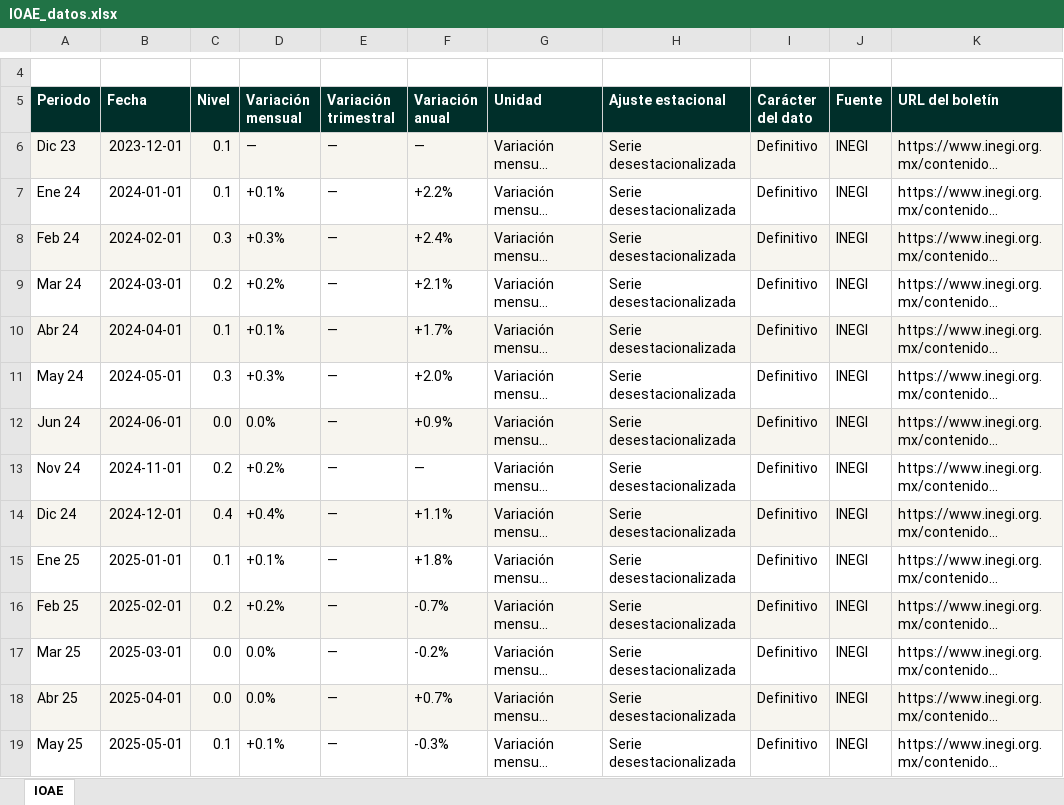
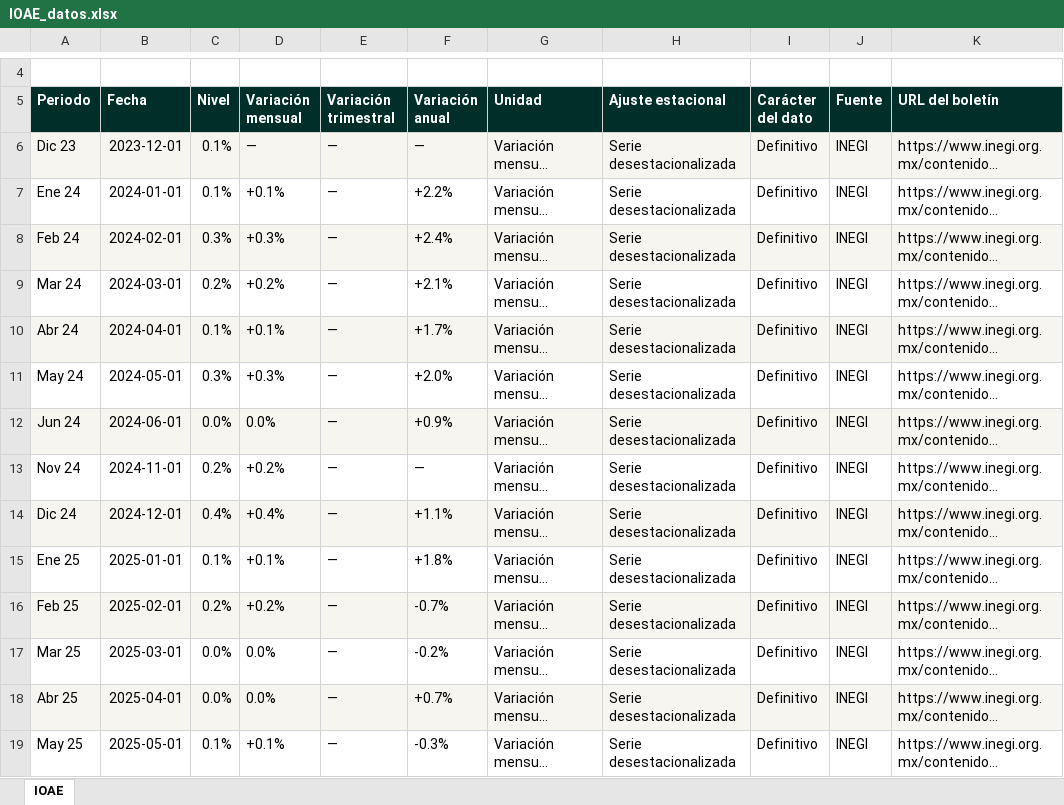
Before and after one commit to luisbuendiag/Indicadores_macroeconomicos_Mex, an Excel workbook: downloads/indicadores/IOAE/IOAE_datos.xlsx, sheet IOAE, drawn as a sheet; only a part is shown, gaps mark what is left out; long unchanged cells end in …; values as stored, in another font and other column widths than the file's, no borders; the diff covers the shown part only; the diff names each change by its address in the sheet, - before the commit and + after, or states it on an @@ line.

```diff
--- a/downloads/indicadores/IOAE/IOAE_datos.xlsx (sheet IOAE)
+++ b/downloads/indicadores/IOAE/IOAE_datos.xlsx (sheet IOAE)
-C6:C7 (Nivel): 0.1
+C6:C7 (Nivel): 0.1%
-C8 (Nivel): 0.3
+C8 (Nivel): 0.3%
-C9 (Nivel): 0.2
+C9 (Nivel): 0.2%
-C10 (Nivel): 0.1
+C10 (Nivel): 0.1%
-C11 (Nivel): 0.3
+C11 (Nivel): 0.3%
-C12 (Nivel): 0.0
+C12 (Nivel): 0.0%
-C13 (Nivel): 0.2
+C13 (Nivel): 0.2%
-C14 (Nivel): 0.4
+C14 (Nivel): 0.4%
-C15 (Nivel): 0.1
+C15 (Nivel): 0.1%
-C16 (Nivel): 0.2
+C16 (Nivel): 0.2%
-C17:C18 (Nivel): 0.0
+C17:C18 (Nivel): 0.0%
-C19 (Nivel): 0.1
+C19 (Nivel): 0.1%
```
Also changed, not shown: 13 edited cells elsewhere in this sheet, downloads/Indicadores_Macroeconomicos_Mexico_Actualizado.xlsx, downloads/indicadores/DESOCUP/DESOCUP_datos.xlsx, 27 other files.
